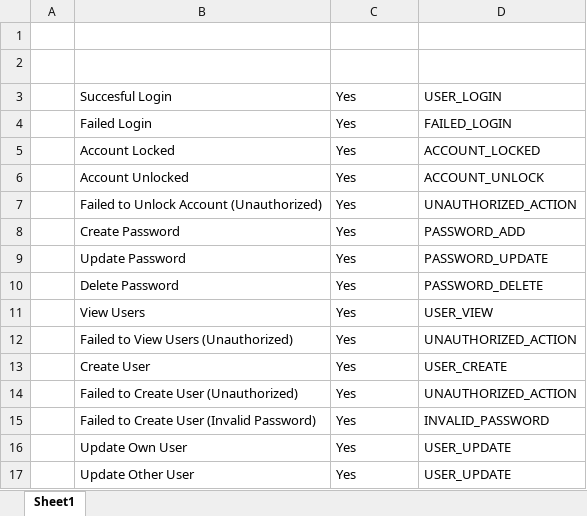
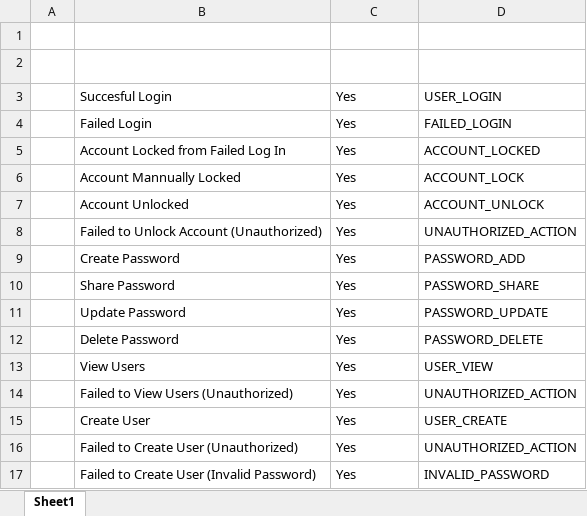
Before and after one commit to slkirby22/CAPSTONE-Password-Manager, an Excel workbook: Documentation/Event_Logging.xlsx, sheet Sheet1, drawn as a sheet; only a part is shown; the shorter side is filled out with more unchanged rows; values as stored, in another font and other column widths than the file's, no borders; table styles not drawn; the diff names each change by its address in the sheet, - before the commit and + after, or states it on an @@ line.

Commit message:
Update Password Share
Update password share to log events.
Remove delete button on shared passwords for non-owners.
Update excel event logging docs.

```diff
--- a/Documentation/Event_Logging.xlsx (sheet Sheet1)
+++ b/Documentation/Event_Logging.xlsx (sheet Sheet1)
-B5 (Event): Account Locked
+B5 (Event): Account Locked from Failed Log In
+row 6:  | Account Mannually Locked | Yes | ACCOUNT_LOCK
+row 10:  | Share Password | Yes | PASSWORD_SHARE
```
Also changed, not shown: 3 other files.
